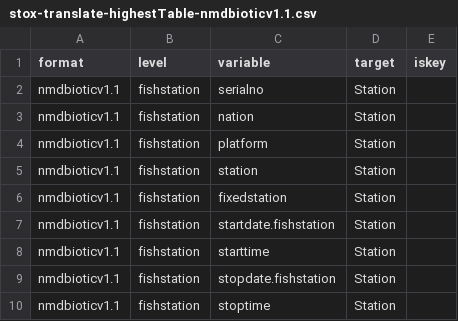
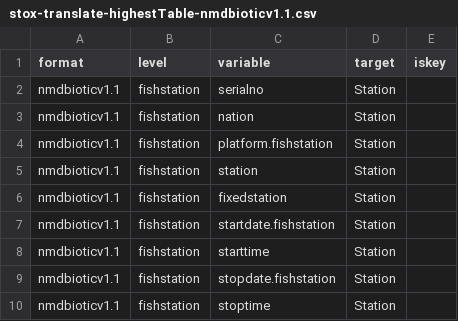
Before and after one commit to StoXProject/RstoxData, a CSV file: data-raw/stox-translate-highestTable-nmdbioticv1.1.csv, drawn as a sheet; only a part is shown.

```diff
--- a/data-raw/stox-translate-highestTable-nmdbioticv1.1.csv
+++ b/data-raw/stox-translate-highestTable-nmdbioticv1.1.csv
@@ -3,3 +3,3 @@ nmdbioticv1.1,fishstation,serialno,Station,
 nmdbioticv1.1,fishstation,nation,Station,
-nmdbioticv1.1,fishstation,platform,Station,
+nmdbioticv1.1,fishstation,platform.fishstation,Station,
 nmdbioticv1.1,fishstation,station,Station,
```
Also changed, not shown: data-raw/stox-biotic-final-phase.csv, data-raw/stox-translate-highestTable-nmdbioticv1.4.csv, 44 other files.
